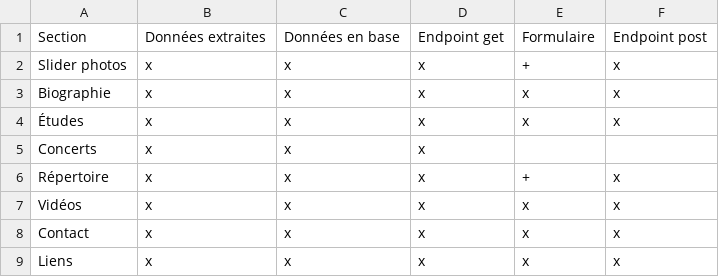
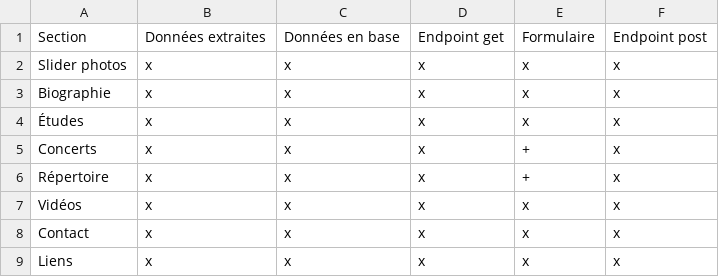
Before and after one commit to levg34/nicolas-pianiste, a CSV file: .dev/progress.csv, drawn as a sheet.

```diff
--- a/.dev/progress.csv
+++ b/.dev/progress.csv
@@ -1,6 +1,6 @@
 Section,Données extraites,Données en base,Endpoint get,Formulaire,Endpoint post
-Slider photos,x,x,x,+,x
+Slider photos,x,x,x,x,x
 Biographie,x,x,x,x,x
 Études,x,x,x,x,x
-Concerts,x,x,x,,
+Concerts,x,x,x,+,x
 Répertoire,x,x,x,+,x
```
Also changed, not shown: 1 other file.
